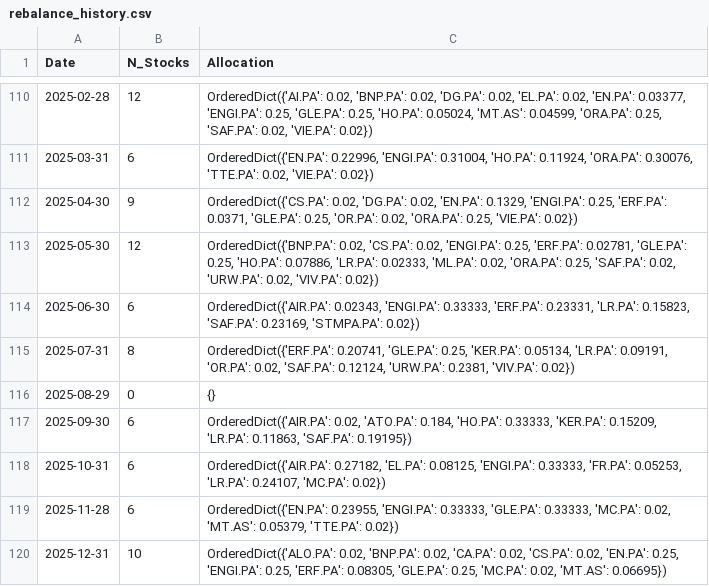
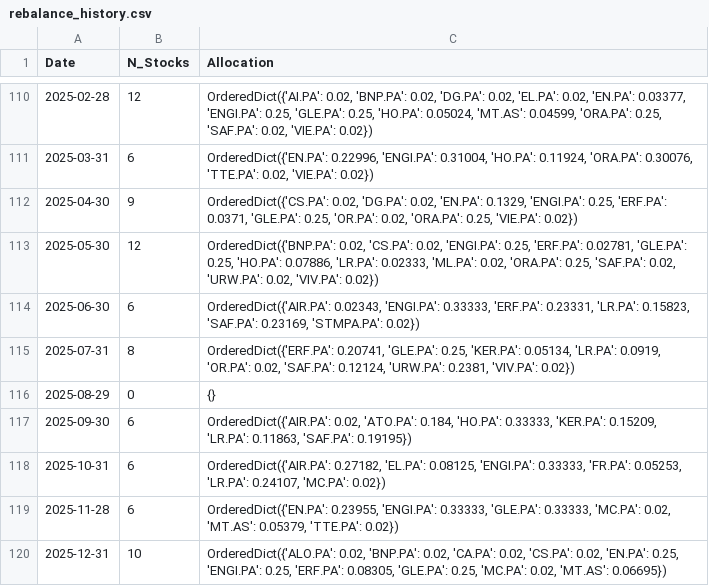
Before and after one commit to SORADATA/CAC40-Quantitative-Analysis-Predictive-Asset-Allocation, a CSV file: rebalance_history.csv, drawn as a sheet; only a part is shown, gaps mark what is left out.

```diff
--- a/rebalance_history.csv
+++ b/rebalance_history.csv
@@ -114,3 +114,3 @@ Date,N_Stocks,Allocation
 2025-06-30,6,"OrderedDict({'AIR.PA': 0.02343, 'ENGI.PA': 0.33333, 'ERF.PA': 0.23331, 'LR.PA': 0.15823, 'SAF.PA': 0.23169, 'STMPA.PA': 0.02})"
-2025-07-31,8,"OrderedDict({'ERF.PA': 0.20741, 'GLE.PA': 0.25, 'KER.PA': 0.05134, 'LR.PA': 0.09191, 'OR.PA': 0.02, 'SAF.PA': 0.12124, 'URW.PA': 0.2381, 'VIV.PA': 0.02})"
+2025-07-31,8,"OrderedDict({'ERF.PA': 0.20741, 'GLE.PA': 0.25, 'KER.PA': 0.05134, 'LR.PA': 0.0919, 'OR.PA': 0.02, 'SAF.PA': 0.12124, 'URW.PA': 0.2381, 'VIV.PA': 0.02})"
 2025-08-29,0,{}
```
Also changed, not shown: latest_signals.csv, portfolio_history.csv.
